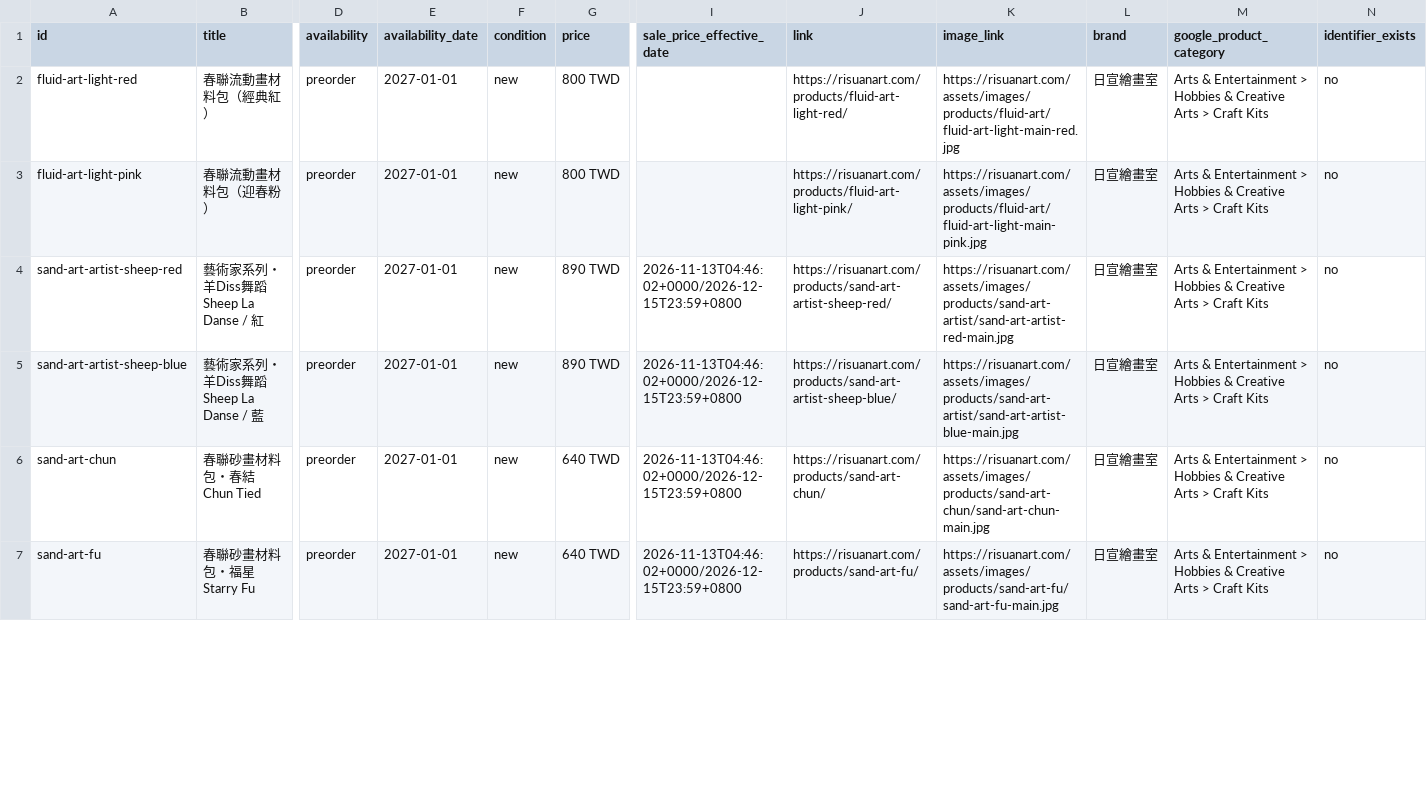
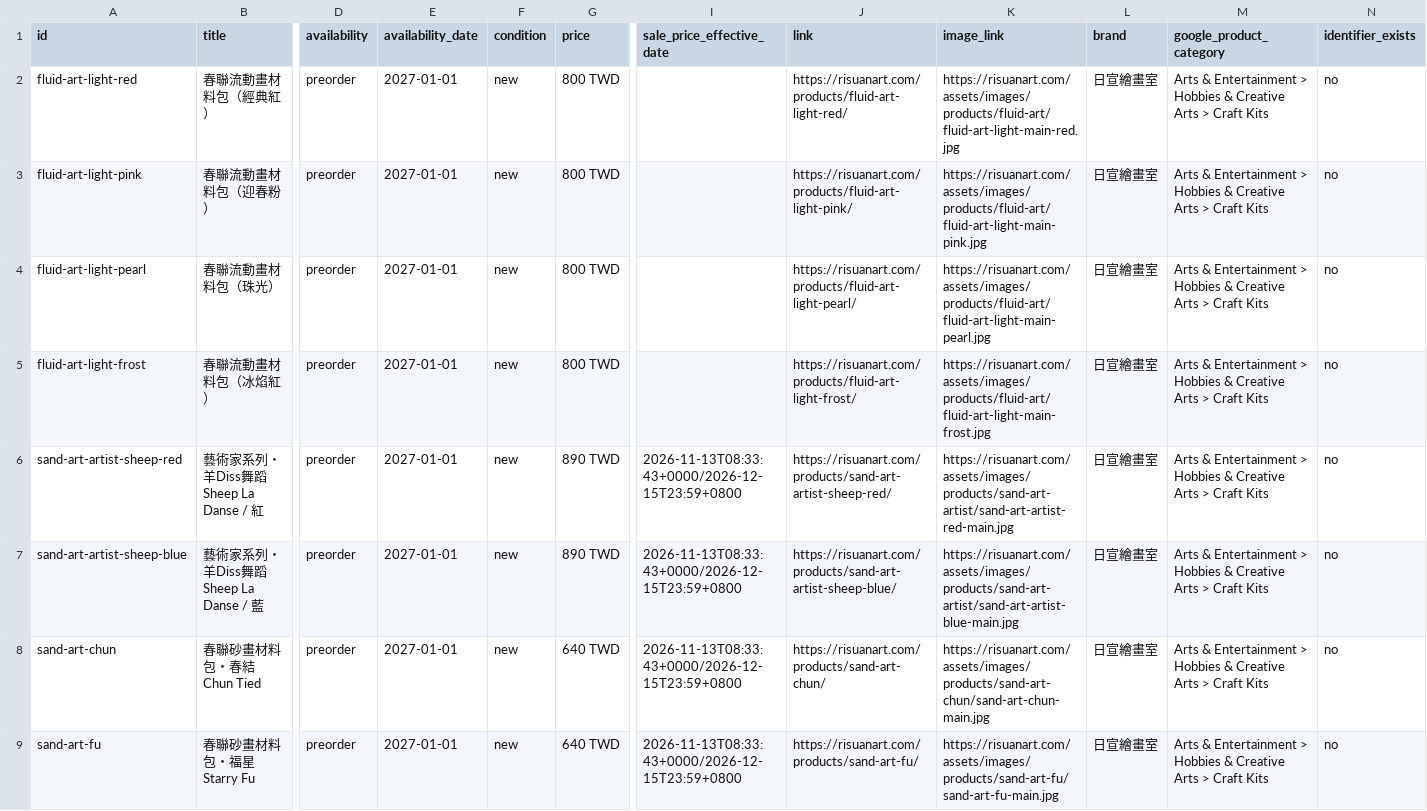
Before and after one commit to risuanart/risuanart.github.io, a CSV file: feeds/google-shopping.csv, drawn as a sheet; only a part is shown, gaps mark what is left out; addresses are those after the commit; rows hold the shown columns only; the diff covers the shown part only; the diff names each change by its address in the sheet, - before the commit and + after, or states it on an @@ line.

```diff
--- a/feeds/google-shopping.csv
+++ b/feeds/google-shopping.csv
+row 4: fluid-art-light-pearl | 春聯流動畫材料包（珠光） | preorder | 2027-01-01 | new | 800 TWD |  | https://risuanart.com/products/fluid-art-light-pearl/ | https://risuanart.com/assets/images/products/fluid-art/fluid-art-light-main-pearl.jpg | 日宣繪畫室 | Arts & Entertainment > Hobbies & Creative Arts > Craft Kits | no
+row 5: fluid-art-light-frost | 春聯流動畫材料包（冰焰紅） | preorder | 2027-01-01 | new | 800 TWD |  | https://risuanart.com/products/fluid-art-light-frost/ | https://risuanart.com/assets/images/products/fluid-art/fluid-art-light-main-frost.jpg | 日宣繪畫室 | Arts & Entertainment > Hobbies & Creative Arts > Craft Kits | no
-I6:I9 (sale_price_effective_date): 2026-11-13T04:46:02+0000/2026-12-15T23:59+0800
+I6:I9 (sale_price_effective_date): 2026-11-13T08:33:43+0000/2026-12-15T23:59+0800
```
Also changed, not shown: 5 edited cells elsewhere in this file, feeds/instagram-shop.csv.
